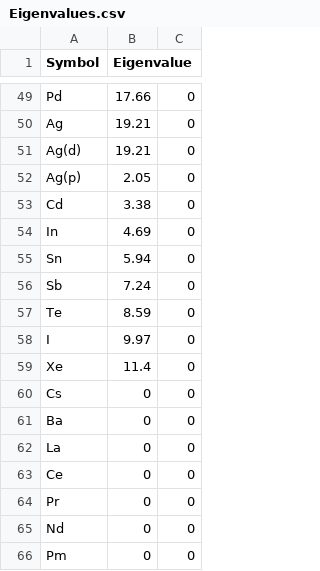
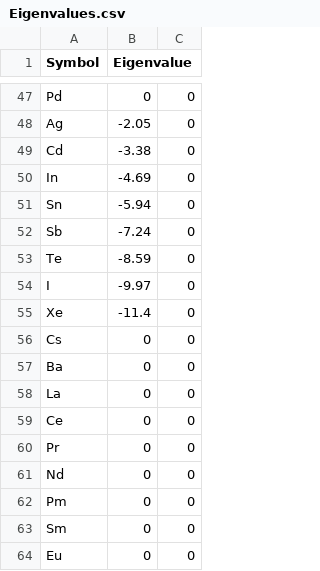
Before and after one commit to WMD-group/SMACT, a CSV file: data/Eigenvalues.csv, drawn as a sheet; only a part is shown, gaps mark what is left out; the shorter side is filled out with more unchanged rows; removed rows and columns are numbered as before the commit, all else as after; the diff covers the shown part only; the diff names each change by its address in the sheet, - before the commit and + after, or states it on an @@ line.

Commit message:
band gap estimation tools added
band gap estimation tools band_gap_simple and band_gap_full added.
build_library_bandgaps has incorporation of these into library building
code. new data files added for s-eigenvalues and ionic radii

```diff
--- a/data/Eigenvalues.csv
+++ b/data/Eigenvalues.csv
-B47 (Eigenvalue): 17.66
+B47 (Eigenvalue): 0
-B48 (Eigenvalue): 19.21
+B48 (Eigenvalue): -2.05
-row 51: Ag(d) | 19.21 | 0
-row 52: Ag(p) | 2.05 | 0
-B49 (Eigenvalue): 3.38
+B49 (Eigenvalue): -3.38
-B50 (Eigenvalue): 4.69
+B50 (Eigenvalue): -4.69
-B51 (Eigenvalue): 5.94
+B51 (Eigenvalue): -5.94
-B52 (Eigenvalue): 7.24
+B52 (Eigenvalue): -7.24
-B53 (Eigenvalue): 8.59
+B53 (Eigenvalue): -8.59
-B54 (Eigenvalue): 9.97
+B54 (Eigenvalue): -9.97
-B55 (Eigenvalue): 11.4
+B55 (Eigenvalue): -11.4
```
Also changed, not shown: 4 removed rows and 39 edited cells elsewhere in this file, 12 other files.
